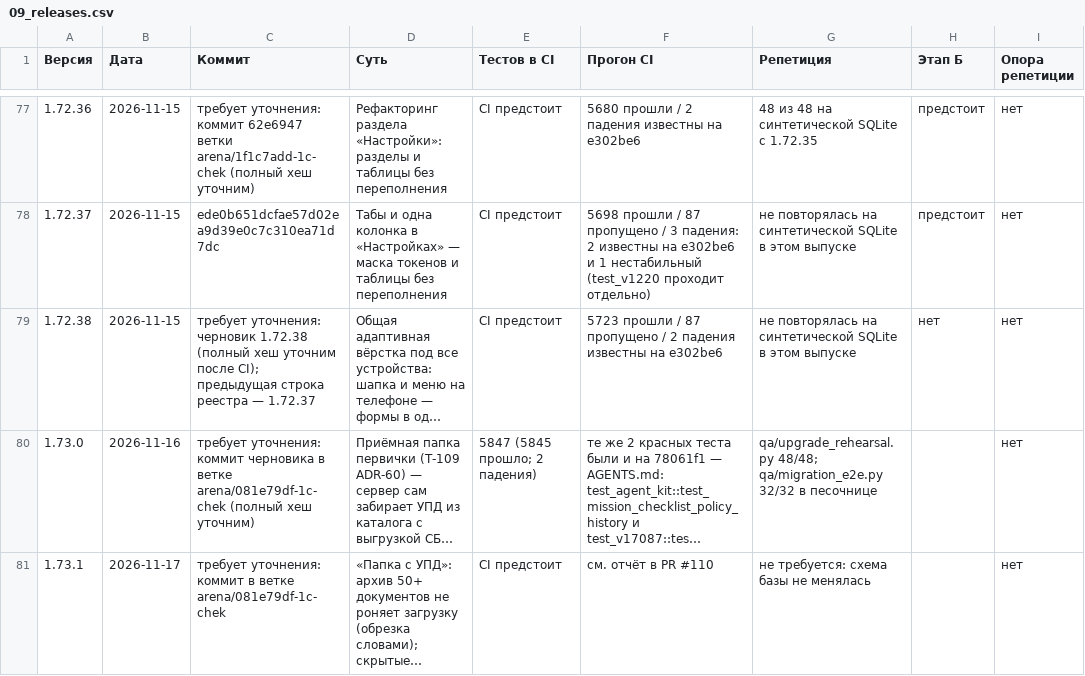
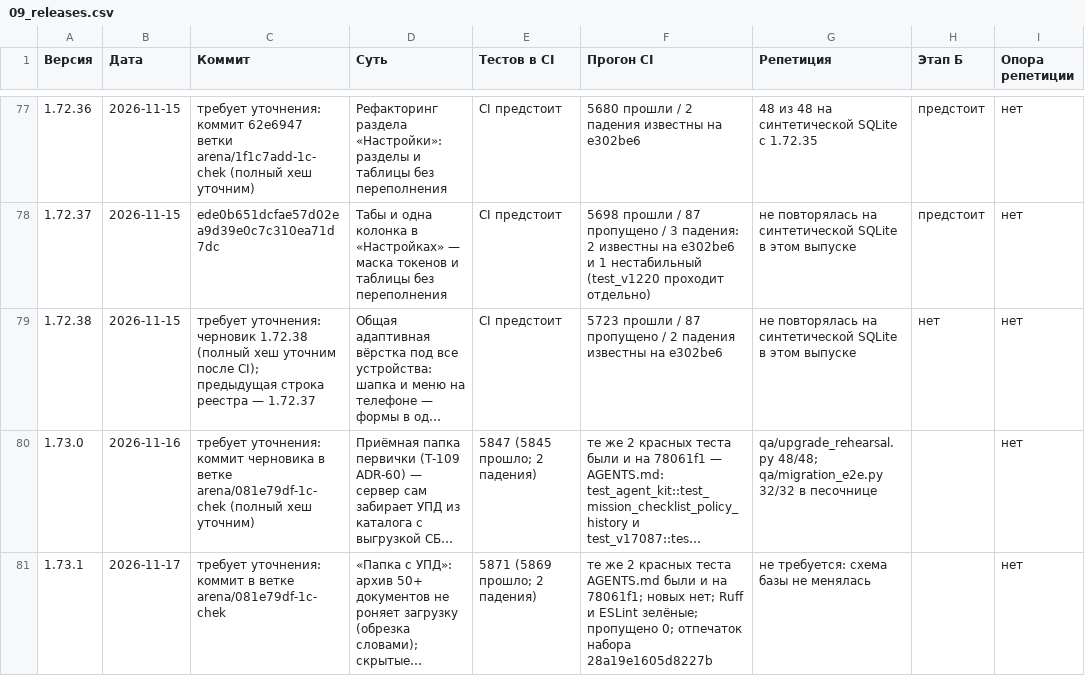
Before and after one commit to Rimlin-UNC/1c_chek, a CSV file: docs/kb/09_releases.csv, drawn as a sheet; only a part is shown, gaps mark what is left out; long unchanged cells end in …; the diff names each change by its address in the sheet, - before the commit and + after, or states it on an @@ line.

Commit message:
v1.73.1: итог CI (5869/5871, два известных падения AGENTS.md) в CHANGELOG и реестре
Co-authored-by: arena-agent <297053741+arena-agent@users.noreply.github.com>

```diff
--- a/docs/kb/09_releases.csv
+++ b/docs/kb/09_releases.csv
-E81 (Тестов в CI): CI предстоит
+E81 (Тестов в CI): 5871 (5869 прошло; 2 падения)
-F81 (Прогон CI): см. отчёт в PR #110
+F81 (Прогон CI): те же 2 красных теста AGENTS.md были и на 78061f1; новых нет; Ruff и ESLint зелёные; пропущено 0; отпечаток набора 28a19e1605d8227b
```
Also changed, not shown: 1 other file.
